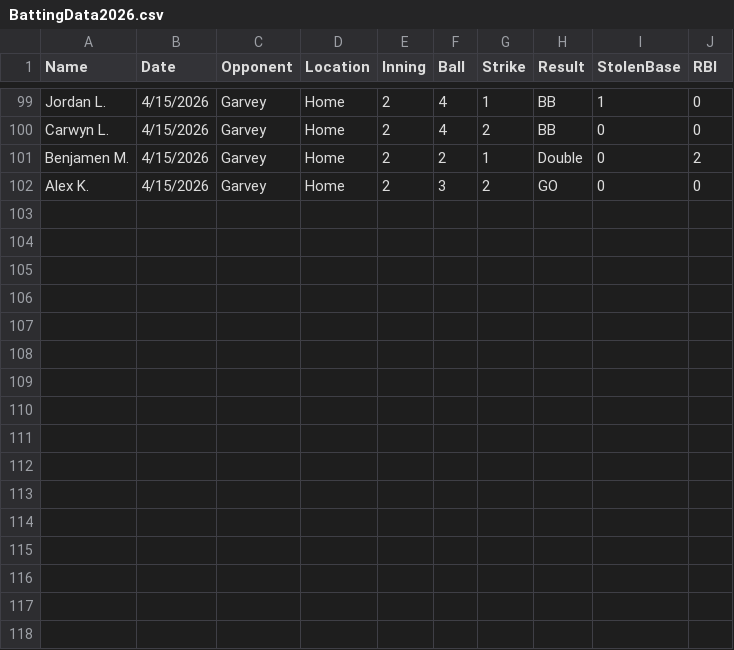
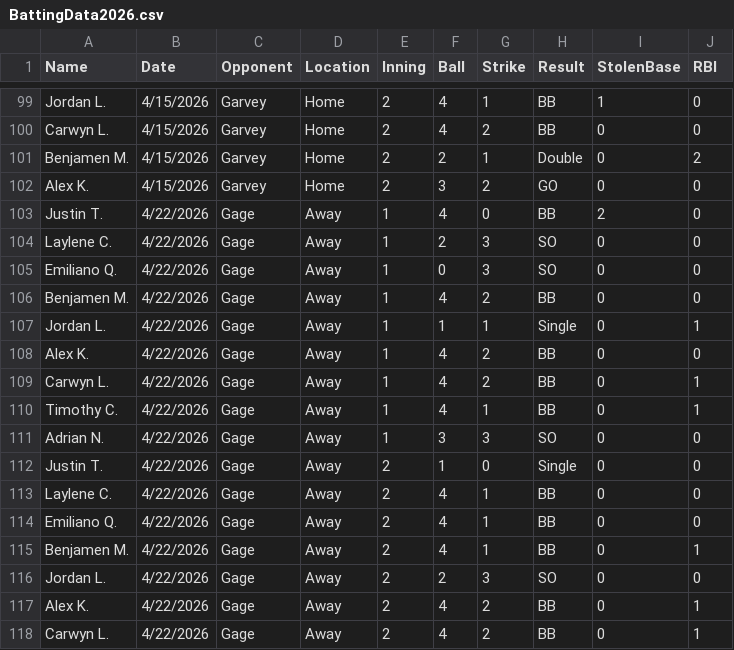
Before and after one commit to dennietruong/BaseballBattingDashboard, a CSV file: BattingData2026.csv, drawn as a sheet; only a part is shown, gaps mark what is left out; the diff names each change by its address in the sheet, - before the commit and + after, or states it on an @@ line.

```diff
--- a/BattingData2026.csv
+++ b/BattingData2026.csv
+row 103: Justin T. | 4/22/2026 | Gage | Away | 1 | 4 | 0 | BB | 2 | 0
+row 104: Laylene C. | 4/22/2026 | Gage | Away | 1 | 2 | 3 | SO | 0 | 0
+row 105: Emiliano Q. | 4/22/2026 | Gage | Away | 1 | 0 | 3 | SO | 0 | 0
+row 106: Benjamen M. | 4/22/2026 | Gage | Away | 1 | 4 | 2 | BB | 0 | 0
+row 107: Jordan L. | 4/22/2026 | Gage | Away | 1 | 1 | 1 | Single | 0 | 1
+row 108: Alex K. | 4/22/2026 | Gage | Away | 1 | 4 | 2 | BB | 0 | 0
+row 109: Carwyn L. | 4/22/2026 | Gage | Away | 1 | 4 | 2 | BB | 0 | 1
+row 110: Timothy C. | 4/22/2026 | Gage | Away | 1 | 4 | 1 | BB | 0 | 1
+row 111: Adrian N. | 4/22/2026 | Gage | Away | 1 | 3 | 3 | SO | 0 | 0
+row 112: Justin T. | 4/22/2026 | Gage | Away | 2 | 1 | 0 | Single | 0 | 0
+row 113: Laylene C. | 4/22/2026 | Gage | Away | 2 | 4 | 1 | BB | 0 | 0
+row 114: Emiliano Q. | 4/22/2026 | Gage | Away | 2 | 4 | 1 | BB | 0 | 0
+row 115: Benjamen M. | 4/22/2026 | Gage | Away | 2 | 4 | 1 | BB | 0 | 1
+row 116: Jordan L. | 4/22/2026 | Gage | Away | 2 | 2 | 3 | SO | 0 | 0
+row 117: Alex K. | 4/22/2026 | Gage | Away | 2 | 4 | 2 | BB | 0 | 1
+row 118: Carwyn L. | 4/22/2026 | Gage | Away | 2 | 4 | 2 | BB | 0 | 1
```
Also changed, not shown: 2 other files.
